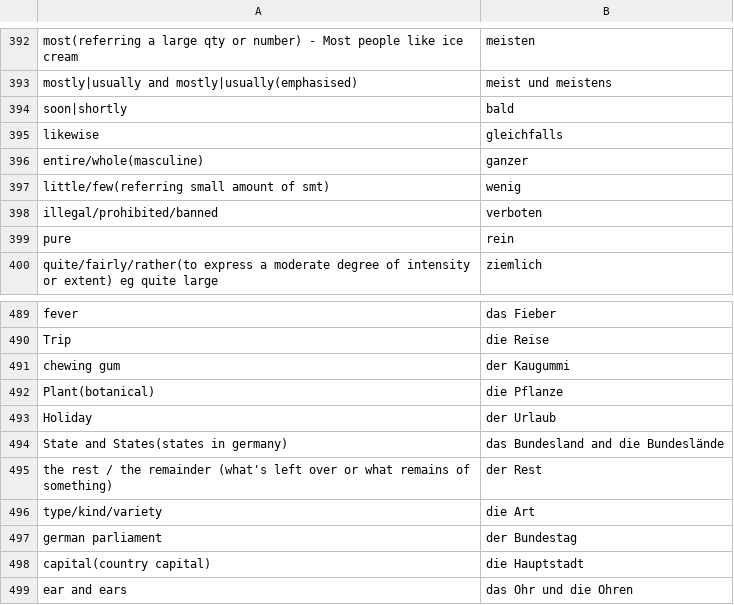
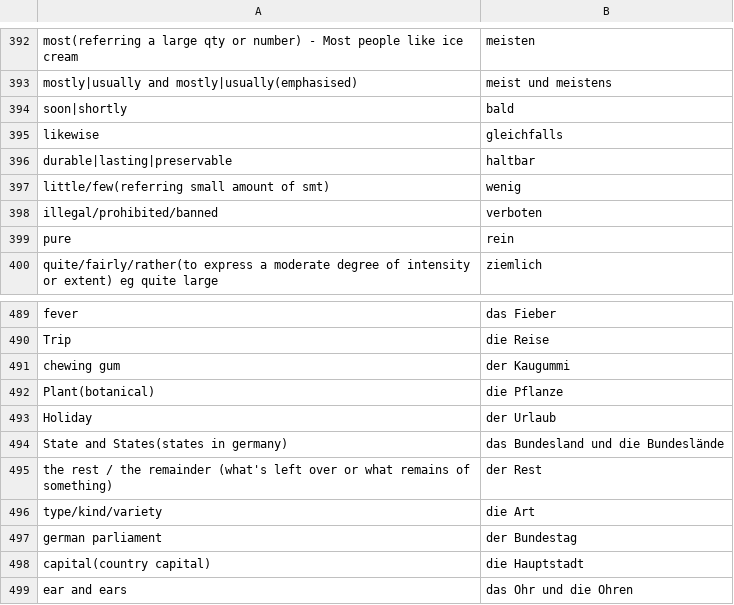
Before and after one commit to kannancmohan/lingoanki, a CSV file: data/vocab_1.csv, drawn as a sheet; only a part is shown, gaps mark what is left out.

```diff
--- a/data/vocab_1.csv
+++ b/data/vocab_1.csv
@@ -395,3 +395,3 @@ soon|shortly,bald
 likewise,gleichfalls
-entire/whole(masculine),ganzer
+durable|lasting|preservable,haltbar
 little/few(referring small amount of smt),wenig
@@ -493,3 +493,3 @@ Plant(botanical),die Pflanze
 Holiday,der Urlaub
-State and States(states in germany),das Bundesland and die Bundeslände
+State and States(states in germany),das Bundesland und die Bundeslände
 the rest / the remainder (what's left over or what remains of something),der Rest
```
Also changed, not shown: 3 other files.
